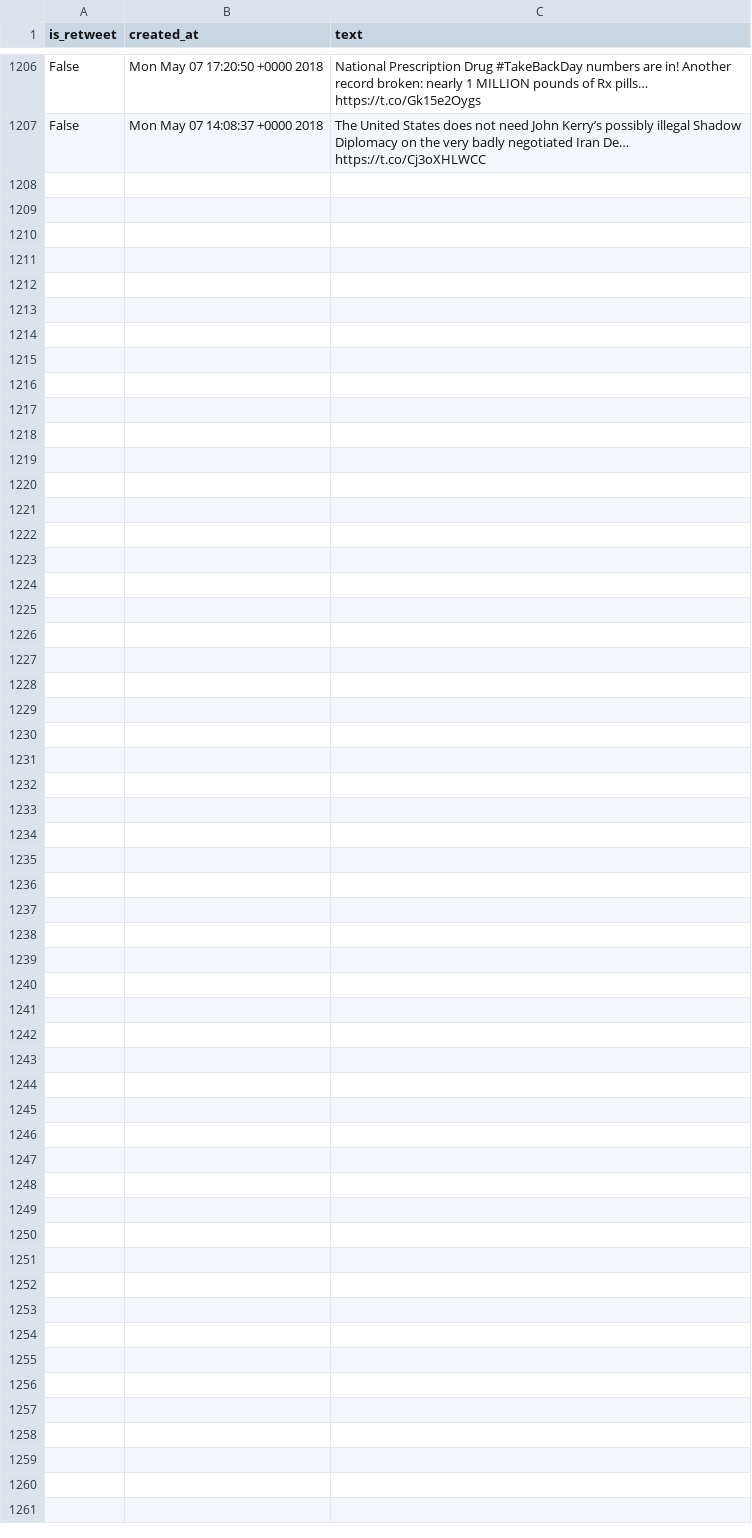
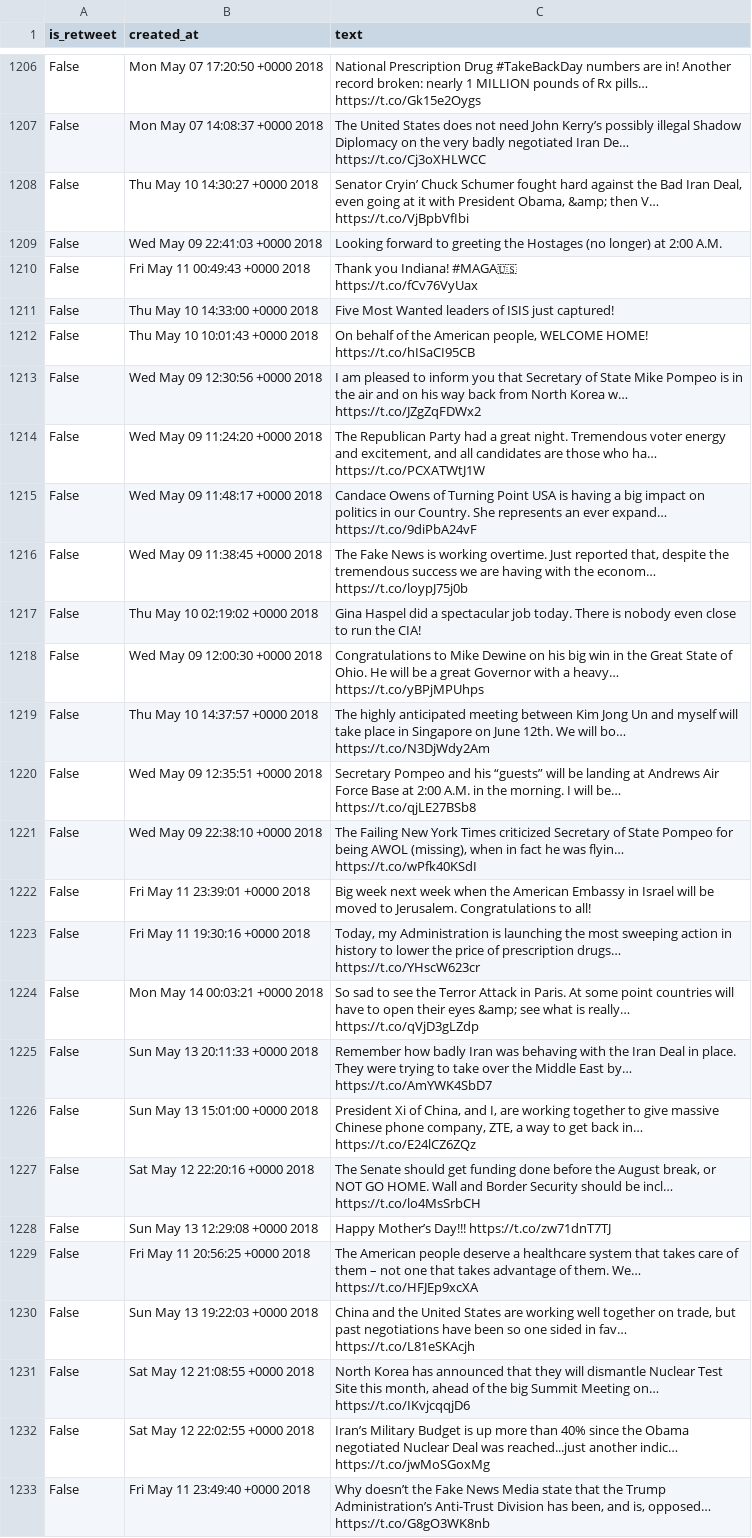
Before and after one commit to cpenalobel/sportsdata, a CSV file: movie_project/realdonaldtrump.csv, drawn as a sheet; only a part is shown, gaps mark what is left out; ↵ is a line break in a cell; the diff names each change by its address in the sheet, - before the commit and + after, or states it on an @@ line.

```diff
--- a/movie_project/realdonaldtrump.csv
+++ b/movie_project/realdonaldtrump.csv
+row 1208: False | Thu May 10 14:30:27 +0000 2018 | Senator Cryin’ Chuck Schumer fought hard against the Bad Iran Deal, even going at it with President Obama, &amp; then V… https://t.co/VjBpbVfIbi
+row 1209: False | Wed May 09 22:41:03 +0000 2018 | Looking forward to greeting the Hostages (no longer) at 2:00 A.M.
+row 1210: False | Fri May 11 00:49:43 +0000 2018 | Thank you Indiana! #MAGA🇺🇸 ↵ https://t.co/fCv76VyUax
+row 1211: False | Thu May 10 14:33:00 +0000 2018 | Five Most Wanted leaders of ISIS just captured!
+row 1212: False | Thu May 10 10:01:43 +0000 2018 | On behalf of the American people, WELCOME HOME! https://t.co/hISaCI95CB
+row 1213: False | Wed May 09 12:30:56 +0000 2018 | I am pleased to inform you that Secretary of State Mike Pompeo is in the air and on his way back from North Korea w… https://t.co/JZgZqFDWx2
+row 1214: False | Wed May 09 11:24:20 +0000 2018 | The Republican Party had a great night. Tremendous voter energy and excitement, and all candidates are those who ha… https://t.co/PCXATWtJ1W
+row 1215: False | Wed May 09 11:48:17 +0000 2018 | Candace Owens of Turning Point USA is having a big impact on politics in our Country. She represents an ever expand… https://t.co/9diPbA24vF
+row 1216: False | Wed May 09 11:38:45 +0000 2018 | The Fake News is working overtime. Just reported that, despite the tremendous success we are having with the econom… https://t.co/loypJ75j0b
+row 1217: False | Thu May 10 02:19:02 +0000 2018 | Gina Haspel did a spectacular job today. There is nobody even close to run the CIA!
+row 1218: False | Wed May 09 12:00:30 +0000 2018 | Congratulations to Mike Dewine on his big win in the Great State of Ohio. He will be a great Governor with a heavy… https://t.co/yBPjMPUhps
+row 1219: False | Thu May 10 14:37:57 +0000 2018 | The highly anticipated meeting between Kim Jong Un and myself will take place in Singapore on June 12th. We will bo… https://t.co/N3DjWdy2Am
+row 1220: False | Wed May 09 12:35:51 +0000 2018 | Secretary Pompeo and his “guests” will be landing at Andrews Air Force Base at 2:00 A.M. in the morning. I will be… https://t.co/qjLE27BSb8
+row 1221: False | Wed May 09 22:38:10 +0000 2018 | The Failing New York Times criticized Secretary of State Pompeo for being AWOL (missing), when in fact he was flyin… https://t.co/wPfk40KSdI
+row 1222: False | Fri May 11 23:39:01 +0000 2018 | Big week next week when the American Embassy in Israel will be moved to Jerusalem. Congratulations to all!
+row 1223: False | Fri May 11 19:30:16 +0000 2018 | Today, my Administration is launching the most sweeping action in history to lower the price of prescription drugs… https://t.co/YHscW623cr
+row 1224: False | Mon May 14 00:03:21 +0000 2018 | So sad to see the Terror Attack in Paris. At some point countries will have to open their eyes &amp; see what is really… https://t.co/qVjD3gLZdp
+row 1225: False | Sun May 13 20:11:33 +0000 2018 | Remember how badly Iran was behaving with the Iran Deal in place. They were trying to take over the Middle East by… https://t.co/AmYWK4SbD7
+row 1226: False | Sun May 13 15:01:00 +0000 2018 | President Xi of China, and I, are working together to give massive Chinese phone company, ZTE, a way to get back in… https://t.co/E24lCZ6ZQz
+row 1227: False | Sat May 12 22:20:16 +0000 2018 | The Senate should get funding done before the August break, or NOT GO HOME. Wall and Border Security should be incl… https://t.co/lo4MsSrbCH
+row 1228: False | Sun May 13 12:29:08 +0000 2018 | Happy Mother’s Day!!! https://t.co/zw71dnT7TJ
+row 1229: False | Fri May 11 20:56:25 +0000 2018 | The American people deserve a healthcare system that takes care of them – not one that takes advantage of them. We… https://t.co/HFJEp9xcXA
+row 1230: False | Sun May 13 19:22:03 +0000 2018 | China and the United States are working well together on trade, but past negotiations have been so one sided in fav… https://t.co/L81eSKAcjh
+row 1231: False | Sat May 12 21:08:55 +0000 2018 | North Korea has announced that they will dismantle Nuclear Test Site this month, ahead of the big Summit Meeting on… https://t.co/IKvjcqqjD6
+row 1232: False | Sat May 12 22:02:55 +0000 2018 | Iran’s Military Budget is up more than 40% since the Obama negotiated Nuclear Deal was reached...just another indic… https://t.co/jwMoSGoxMg
+row 1233: False | Fri May 11 23:49:40 +0000 2018 | Why doesn’t the Fake News Media state that the Trump Administration’s Anti-Trust Division has been, and is, opposed… https://t.co/G8gO3WK8nb
```
Also changed, not shown: 3 other files.
